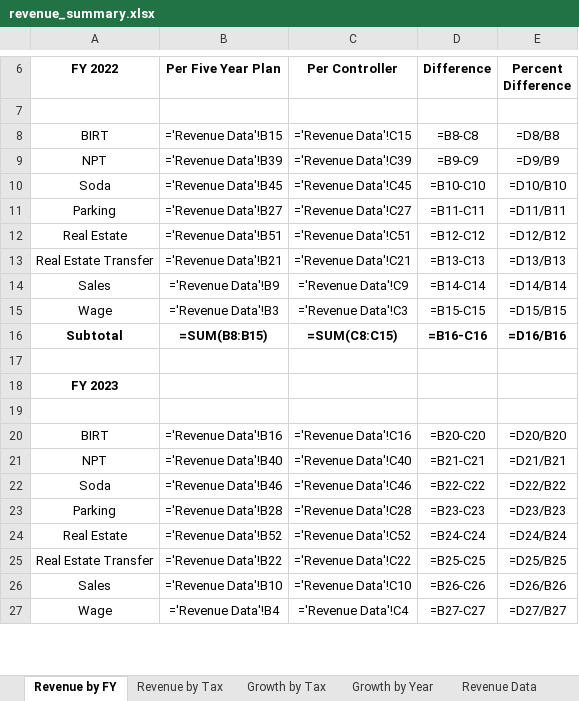
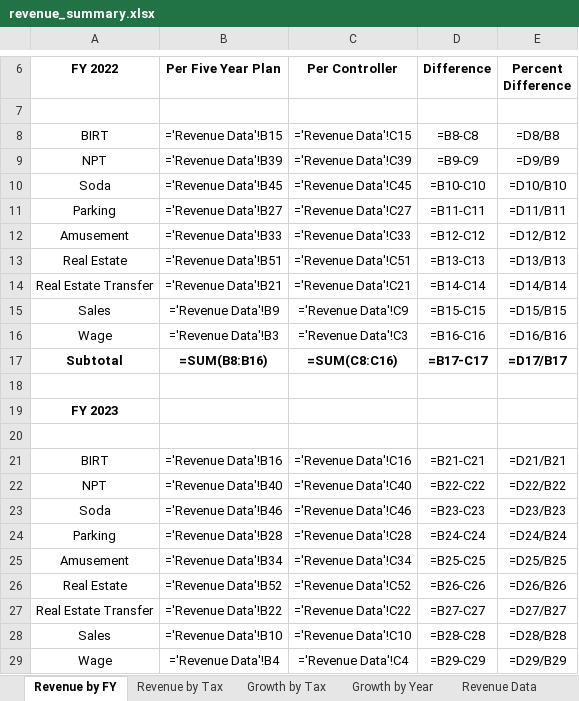
Before and after one commit to PhilaController/five-year-plan-analysis, an Excel workbook: data/07_reporting/revenue_summary.xlsx, sheet Revenue by FY, drawn as a sheet; only a part is shown, gaps mark what is left out; values as stored, in another font and other column widths than the file's, no borders; formulas without a stored value are shown as written; addresses are those after the commit; the diff covers the shown part only; the diff names each change by its address in the sheet, - before the commit and + after, or states it on an @@ line.

```diff
--- a/data/07_reporting/revenue_summary.xlsx (sheet Revenue by FY)
+++ b/data/07_reporting/revenue_summary.xlsx (sheet Revenue by FY)
+row 12: Amusement | ='Revenue Data'!B33 | ='Revenue Data'!C33 | =B12-C12 | =D12/B12
-D13 (Difference): =B12-C12
+D13 (Difference): =B13-C13
-E13 (Percent Difference): =D12/B12
+E13 (Percent Difference): =D13/B13
-D14 (Difference): =B13-C13
+D14 (Difference): =B14-C14
-E14 (Percent Difference): =D13/B13
+E14 (Percent Difference): =D14/B14
-D15 (Difference): =B14-C14
+D15 (Difference): =B15-C15
-E15 (Percent Difference): =D14/B14
+E15 (Percent Difference): =D15/B15
-D16 (Difference): =B15-C15
+D16 (Difference): =B16-C16
-E16 (Percent Difference): =D15/B15
+E16 (Percent Difference): =D16/B16
-B17 (Per Five Year Plan): =SUM(B8:B15)
+B17 (Per Five Year Plan): =SUM(B8:B16)
-C17 (Per Controller): =SUM(C8:C15)
+C17 (Per Controller): =SUM(C8:C16)
-D17 (Difference): =B16-C16
+D17 (Difference): =B17-C17
-E17 (Percent Difference): =D16/B16
+E17 (Percent Difference): =D17/B17
-D21 (Difference): =B20-C20
+D21 (Difference): =B21-C21
-E21 (Percent Difference): =D20/B20
+E21 (Percent Difference): =D21/B21
-D22 (Difference): =B21-C21
+D22 (Difference): =B22-C22
-E22 (Percent Difference): =D21/B21
+E22 (Percent Difference): =D22/B22
-D23 (Difference): =B22-C22
+D23 (Difference): =B23-C23
-E23 (Percent Difference): =D22/B22
+E23 (Percent Difference): =D23/B23
-D24 (Difference): =B23-C23
+D24 (Difference): =B24-C24
-E24 (Percent Difference): =D23/B23
+E24 (Percent Difference): =D24/B24
+row 25: Amusement | ='Revenue Data'!B34 | ='Revenue Data'!C34 | =B25-C25 | =D25/B25
-D26 (Difference): =B24-C24
+D26 (Difference): =B26-C26
-E26 (Percent Difference): =D24/B24
+E26 (Percent Difference): =D26/B26
-D27 (Difference): =B25-C25
+D27 (Difference): =B27-C27
-E27 (Percent Difference): =D25/B25
+E27 (Percent Difference): =D27/B27
-D28 (Difference): =B26-C26
+D28 (Difference): =B28-C28
-E28 (Percent Difference): =D26/B26
+E28 (Percent Difference): =D28/B28
-D29 (Difference): =B27-C27
+D29 (Difference): =B29-C29
-E29 (Percent Difference): =D27/B27
+E29 (Percent Difference): =D29/B29
```
Also changed, not shown: 4 added rows and 100 edited cells elsewhere in this sheet, sheet Revenue by Tax, sheet Growth by Tax, sheet Growth by Year, src/fyp_analysis/templates/revenue_summary_template.xlsx, 1 other file.
